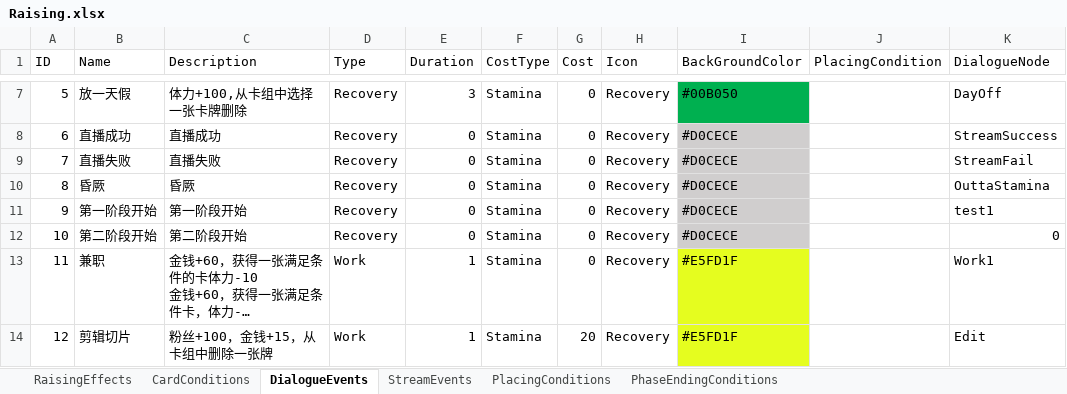
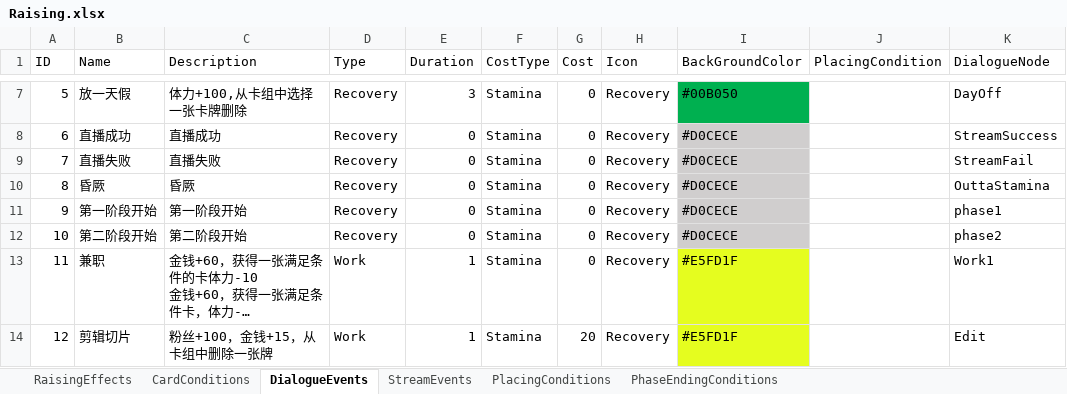
Before and after one commit to MHProtein/VTuberSim, an Excel workbook: Assets/StreamingAssets/Configurations/Raising.xlsx, sheet DialogueEvents, drawn as a sheet; only a part is shown, gaps mark what is left out; long unchanged cells end in …; values as stored, in another font and other column widths than the file's, no borders; the diff names each change by its address in the sheet, - before the commit and + after, or states it on an @@ line.

```diff
--- a/Assets/StreamingAssets/Configurations/Raising.xlsx (sheet DialogueEvents)
+++ b/Assets/StreamingAssets/Configurations/Raising.xlsx (sheet DialogueEvents)
-K11 (DialogueNode): test1
+K11 (DialogueNode): phase1
-K12 (DialogueNode): 0
+K12 (DialogueNode): phase2
```
Also changed, not shown: sheet StreamEvents, 6 other files.
